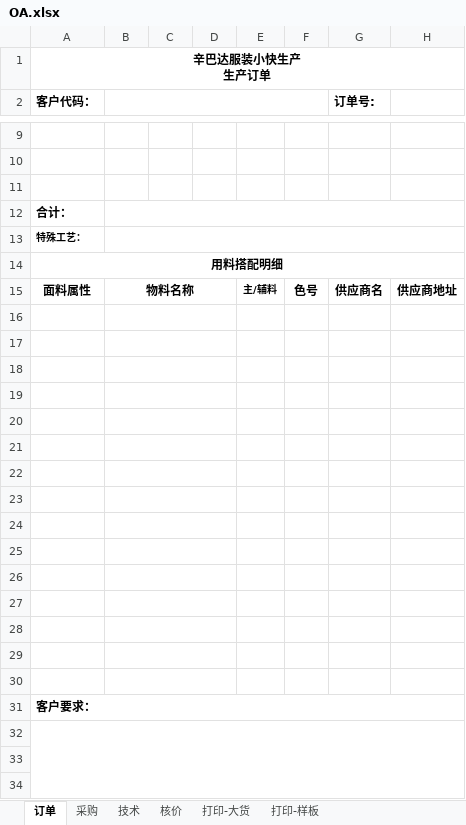
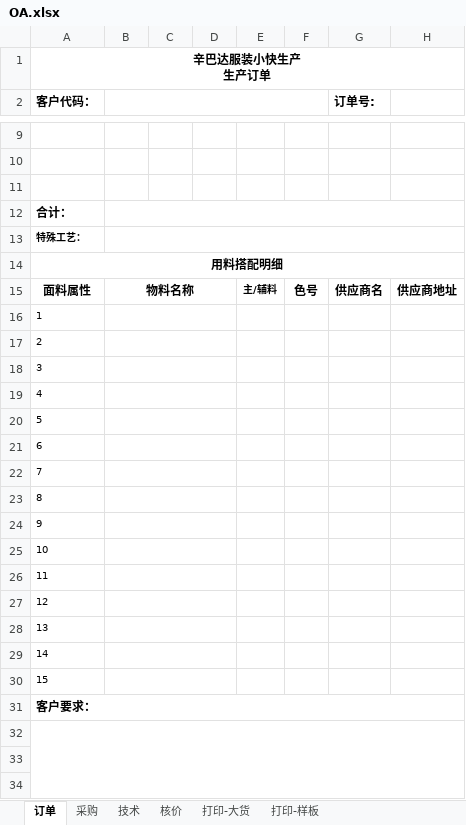
Before and after one commit to zengdecheng/zdcRepository, an Excel workbook: src/main/webapp/attachment/OA.xlsx, sheet 订单, drawn as a sheet; only a part is shown, gaps mark what is left out; values as stored, in another font and other column widths than the file's, no borders; charts and pictures not drawn; the diff names each change by its address in the sheet, - before the commit and + after, or states it on an @@ line.

```diff
--- a/src/main/webapp/attachment/OA.xlsx (sheet 订单)
+++ b/src/main/webapp/attachment/OA.xlsx (sheet 订单)
-A16 (客户代码：): (empty)
+A16 (客户代码：): 1
-A17 (客户代码：): (empty)
+A17 (客户代码：): 2
-A18 (客户代码：): (empty)
+A18 (客户代码：): 3
-A19 (客户代码：): (empty)
+A19 (客户代码：): 4
-A20 (客户代码：): (empty)
+A20 (客户代码：): 5
-A21 (客户代码：): (empty)
+A21 (客户代码：): 6
-A22 (客户代码：): (empty)
+A22 (客户代码：): 7
-A23 (客户代码：): (empty)
+A23 (客户代码：): 8
-A24 (客户代码：): (empty)
+A24 (客户代码：): 9
-A25 (客户代码：): (empty)
+A25 (客户代码：): 10
-A26 (客户代码：): (empty)
+A26 (客户代码：): 11
-A27 (客户代码：): (empty)
+A27 (客户代码：): 12
-A28 (客户代码：): (empty)
+A28 (客户代码：): 13
-A29 (客户代码：): (empty)
+A29 (客户代码：): 14
-A30 (客户代码：): (empty)
+A30 (客户代码：): 15
```
Also changed, not shown: sheet 打印-样板, sheet 打印-大货, sheet 采购, charts or pictures.
